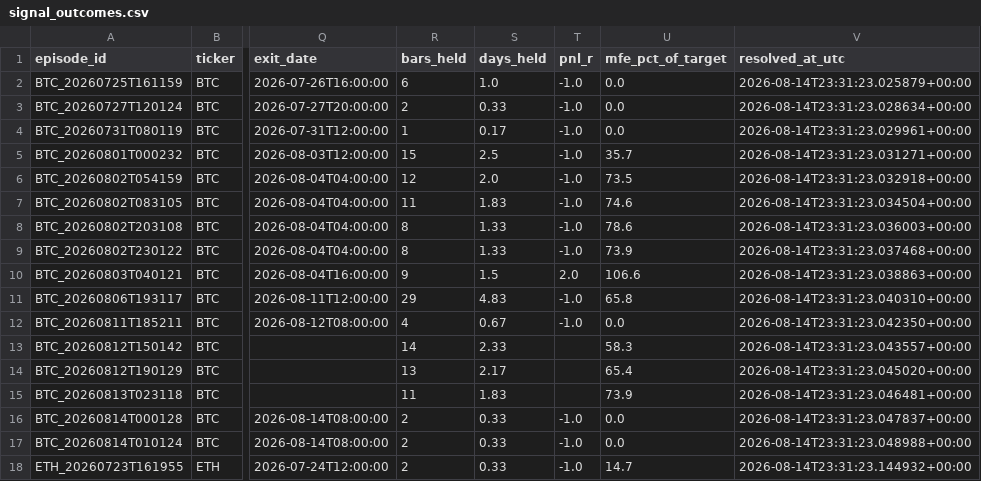
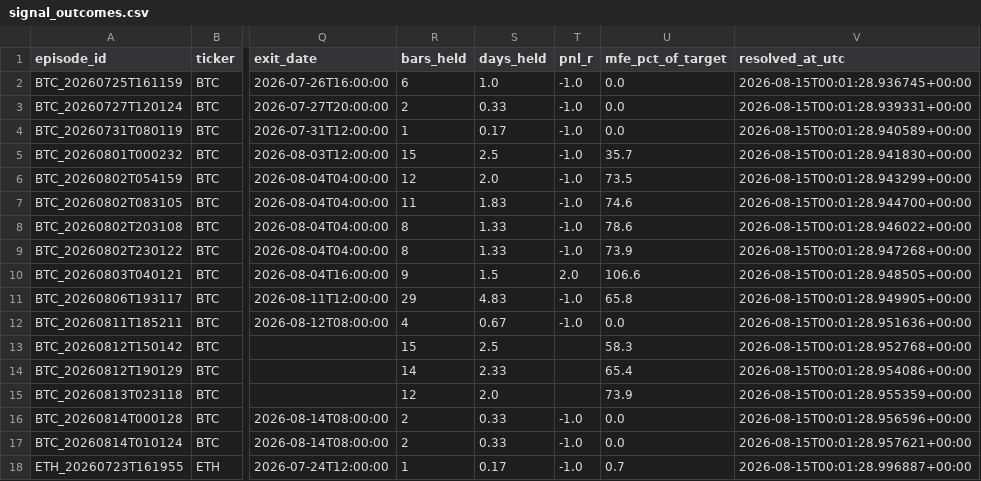
Before and after one commit to bembem718ai-stack/Crypto-Model, a CSV file: signal_outcomes.csv, drawn as a sheet; only a part is shown, gaps mark what is left out; the diff names each change by its address in the sheet, - before the commit and + after, or states it on an @@ line.

```diff
--- a/signal_outcomes.csv
+++ b/signal_outcomes.csv
-V2 (resolved_at_utc): 2026-08-14T23:31:23.025879+00:00
+V2 (resolved_at_utc): 2026-08-15T00:01:28.936745+00:00
-V3 (resolved_at_utc): 2026-08-14T23:31:23.028634+00:00
+V3 (resolved_at_utc): 2026-08-15T00:01:28.939331+00:00
-V4 (resolved_at_utc): 2026-08-14T23:31:23.029961+00:00
+V4 (resolved_at_utc): 2026-08-15T00:01:28.940589+00:00
-V5 (resolved_at_utc): 2026-08-14T23:31:23.031271+00:00
+V5 (resolved_at_utc): 2026-08-15T00:01:28.941830+00:00
-V6 (resolved_at_utc): 2026-08-14T23:31:23.032918+00:00
+V6 (resolved_at_utc): 2026-08-15T00:01:28.943299+00:00
-V7 (resolved_at_utc): 2026-08-14T23:31:23.034504+00:00
+V7 (resolved_at_utc): 2026-08-15T00:01:28.944700+00:00
-V8 (resolved_at_utc): 2026-08-14T23:31:23.036003+00:00
+V8 (resolved_at_utc): 2026-08-15T00:01:28.946022+00:00
-V9 (resolved_at_utc): 2026-08-14T23:31:23.037468+00:00
+V9 (resolved_at_utc): 2026-08-15T00:01:28.947268+00:00
-V10 (resolved_at_utc): 2026-08-14T23:31:23.038863+00:00
+V10 (resolved_at_utc): 2026-08-15T00:01:28.948505+00:00
-V11 (resolved_at_utc): 2026-08-14T23:31:23.040310+00:00
+V11 (resolved_at_utc): 2026-08-15T00:01:28.949905+00:00
-V12 (resolved_at_utc): 2026-08-14T23:31:23.042350+00:00
+V12 (resolved_at_utc): 2026-08-15T00:01:28.951636+00:00
-R13 (bars_held): 14
+R13 (bars_held): 15
-S13 (days_held): 2.33
+S13 (days_held): 2.5
-V13 (resolved_at_utc): 2026-08-14T23:31:23.043557+00:00
+V13 (resolved_at_utc): 2026-08-15T00:01:28.952768+00:00
-R14 (bars_held): 13
+R14 (bars_held): 14
-S14 (days_held): 2.17
+S14 (days_held): 2.33
-V14 (resolved_at_utc): 2026-08-14T23:31:23.045020+00:00
+V14 (resolved_at_utc): 2026-08-15T00:01:28.954086+00:00
-R15 (bars_held): 11
+R15 (bars_held): 12
-S15 (days_held): 1.83
+S15 (days_held): 2.0
-V15 (resolved_at_utc): 2026-08-14T23:31:23.046481+00:00
+V15 (resolved_at_utc): 2026-08-15T00:01:28.955359+00:00
-V16 (resolved_at_utc): 2026-08-14T23:31:23.047837+00:00
+V16 (resolved_at_utc): 2026-08-15T00:01:28.956596+00:00
-V17 (resolved_at_utc): 2026-08-14T23:31:23.048988+00:00
+V17 (resolved_at_utc): 2026-08-15T00:01:28.957621+00:00
-R18 (bars_held): 2
+R18 (bars_held): 1
-S18 (days_held): 0.33
+S18 (days_held): 0.17
-U18 (mfe_pct_of_target): 14.7
+U18 (mfe_pct_of_target): 0.7
-V18 (resolved_at_utc): 2026-08-14T23:31:23.144932+00:00
+V18 (resolved_at_utc): 2026-08-15T00:01:28.996887+00:00
```
Also changed, not shown: signal_log.csv, 1 other file.
